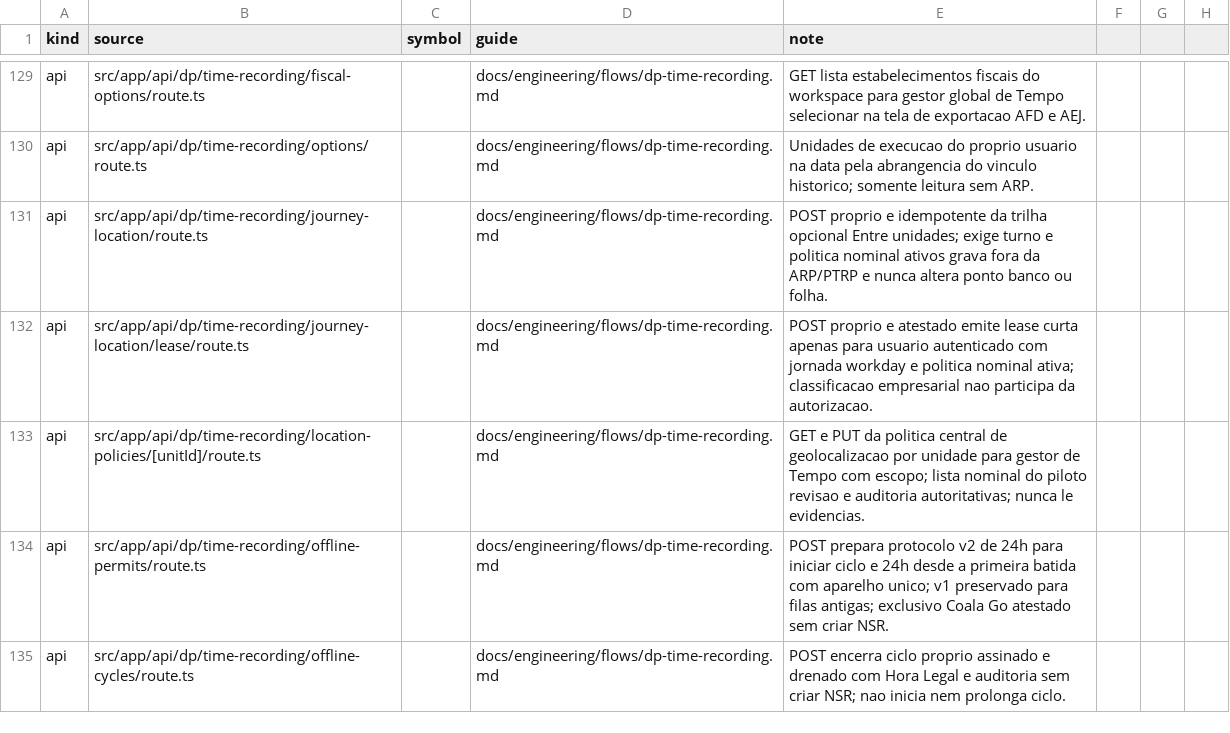
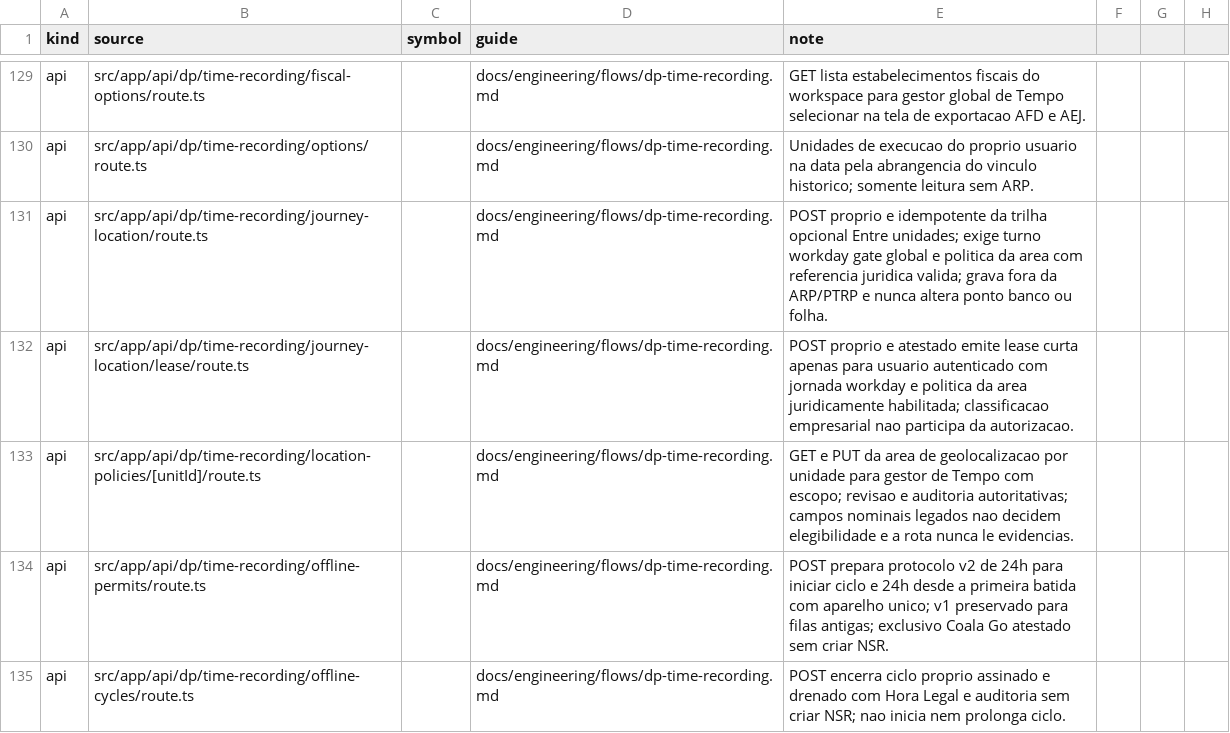
Before and after one commit to administrativo-art/Coala-OP, a CSV file: docs/engineering/surface-flow-matrix.csv, drawn as a sheet; only a part is shown, gaps mark what is left out.

Commit message:
feat(dp): definir localização pelo turno

```diff
--- a/docs/engineering/surface-flow-matrix.csv
+++ b/docs/engineering/surface-flow-matrix.csv
@@ -130,5 +130,5 @@ api,src/app/api/dp/time-recording/fiscal-options/route.ts,,docs/engineering/flow
 api,src/app/api/dp/time-recording/options/route.ts,,docs/engineering/flows/dp-time-recording.md,Unidades de execucao do proprio usuario na data pela abrangencia do vinculo historico; somente leitura sem ARP.
-api,src/app/api/dp/time-recording/journey-location/route.ts,,docs/engineering/flows/dp-time-recording.md,POST proprio e idempotente da trilha opcional Entre unidades; exige turno e politica nominal ativos grava fora da ARP/PTRP e nunca altera ponto banco ou folha.
-api,src/app/api/dp/time-recording/journey-location/lease/route.ts,,docs/engineering/flows/dp-time-recording.md,POST proprio e atestado emite lease curta apenas para usuario autenticado com jornada workday e politica nominal ativa; classificacao empresarial nao participa da autorizacao.
-api,src/app/api/dp/time-recording/location-policies/[unitId]/route.ts,,docs/engineering/flows/dp-time-recording.md,GET e PUT da politica central de geolocalizacao por unidade para gestor de Tempo com escopo; lista nominal do piloto revisao e auditoria autoritativas; nunca le evidencias.
+api,src/app/api/dp/time-recording/journey-location/route.ts,,docs/engineering/flows/dp-time-recording.md,POST proprio e idempotente da trilha opcional Entre unidades; exige turno workday gate global e politica da area com referencia juridica valida; grava fora da ARP/PTRP e nunca altera ponto banco ou folha.
+api,src/app/api/dp/time-recording/journey-location/lease/route.ts,,docs/engineering/flows/dp-time-recording.md,POST proprio e atestado emite lease curta apenas para usuario autenticado com jornada workday e politica da area juridicamente habilitada; classificacao empresarial nao participa da autorizacao.
+api,src/app/api/dp/time-recording/location-policies/[unitId]/route.ts,,docs/engineering/flows/dp-time-recording.md,GET e PUT da area de geolocalizacao por unidade para gestor de Tempo com escopo; revisao e auditoria autoritativas; campos nominais legados nao decidem elegibilidade e a rota nunca le evidencias.
 api,src/app/api/dp/time-recording/offline-permits/route.ts,,docs/engineering/flows/dp-time-recording.md,POST prepara protocolo v2 de 24h para iniciar ciclo e 24h desde a primeira batida com aparelho unico; v1 preservado para filas antigas; exclusivo Coala Go atestado sem criar NSR.
```
Also changed, not shown: 11 other files.
